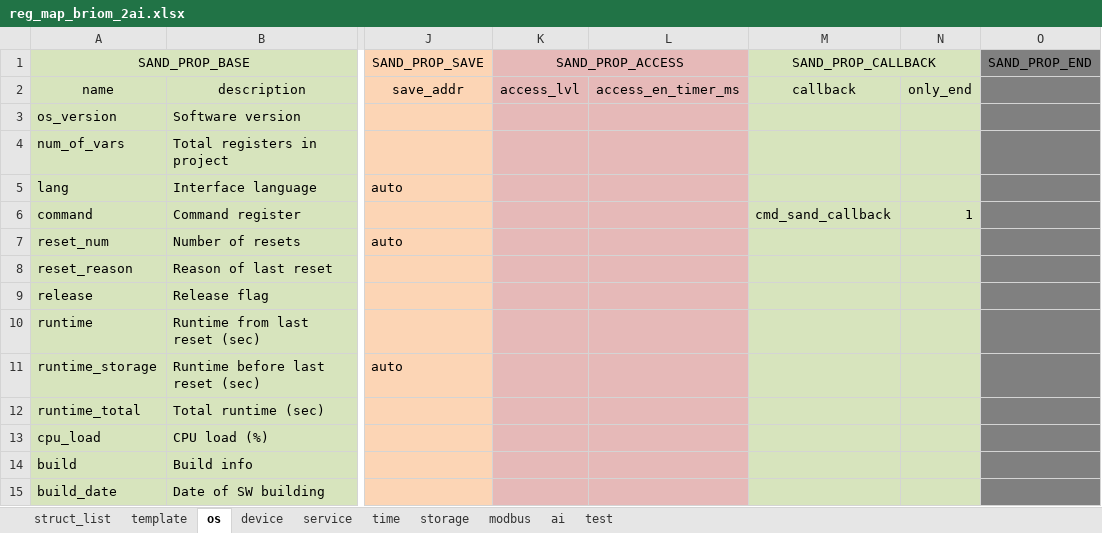
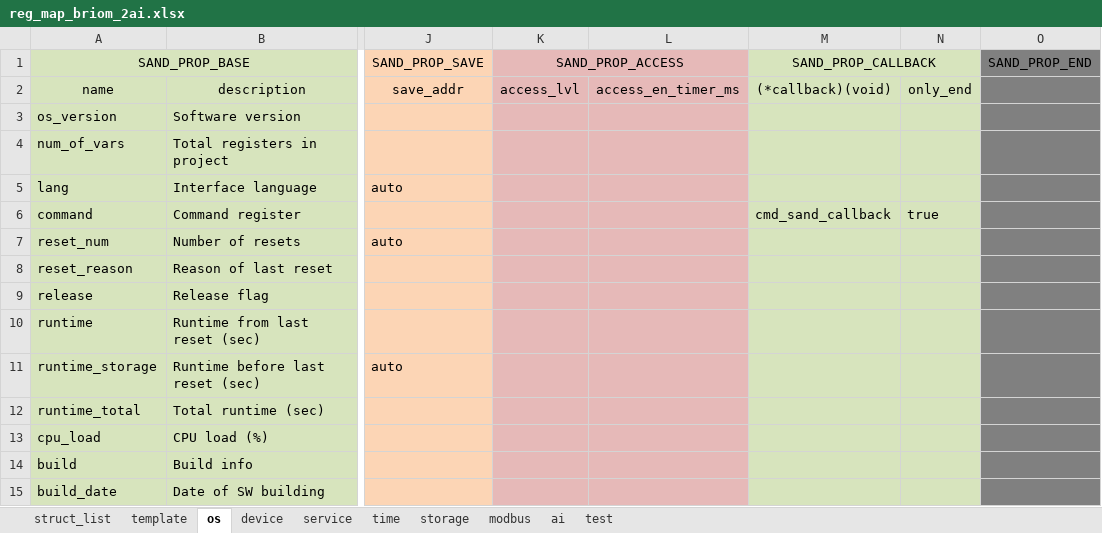
Before and after one commit to Airat91/SAND, an Excel workbook: generator/input/reg_maps/reg_map_briom_2ai.xlsx, sheet os, drawn as a sheet; only a part is shown, gaps mark what is left out; values as stored, in another font and other column widths than the file's, no borders; the diff names each change by its address in the sheet, - before the commit and + after, or states it on an @@ line.

```diff
--- a/generator/input/reg_maps/reg_map_briom_2ai.xlsx (sheet os)
+++ b/generator/input/reg_maps/reg_map_briom_2ai.xlsx (sheet os)
-M2 (SAND_PROP_CALLBACK): callback
+M2 (SAND_PROP_CALLBACK): (*callback)(void)
-N6: 1
+N6: true
```
Also changed, not shown: sheet device, sheet template, sheet service, sheet modbus, sheet ai, sheet time, 2 more sheets, 3 other files.
